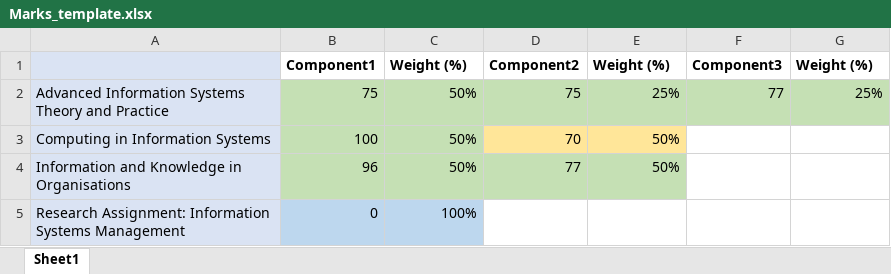
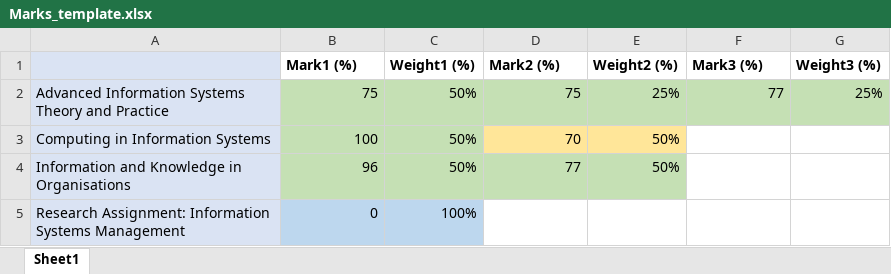
Before and after one commit to ginalamp/FinalMarkCalculator, an Excel workbook: Marks_template.xlsx, sheet Sheet1, drawn as a sheet; values as stored, in another font and other column widths than the file's, no borders; removed rows and columns are numbered as before the commit, all else as after; the diff names each change by its address in the sheet, - before the commit and + after, or states it on an @@ line.

```diff
--- a/Marks_template.xlsx (sheet Sheet1)
+++ b/Marks_template.xlsx (sheet Sheet1)
-row 1:  | Component1 | Weight (%) | Component2 | Weight (%) | Component3 | Weight (%)
+row 1:  | Mark1 (%) | Weight1 (%) | Mark2 (%) | Weight2 (%) | Mark3 (%) | Weight3 (%)
```
Also changed, not shown: 1 other file.
